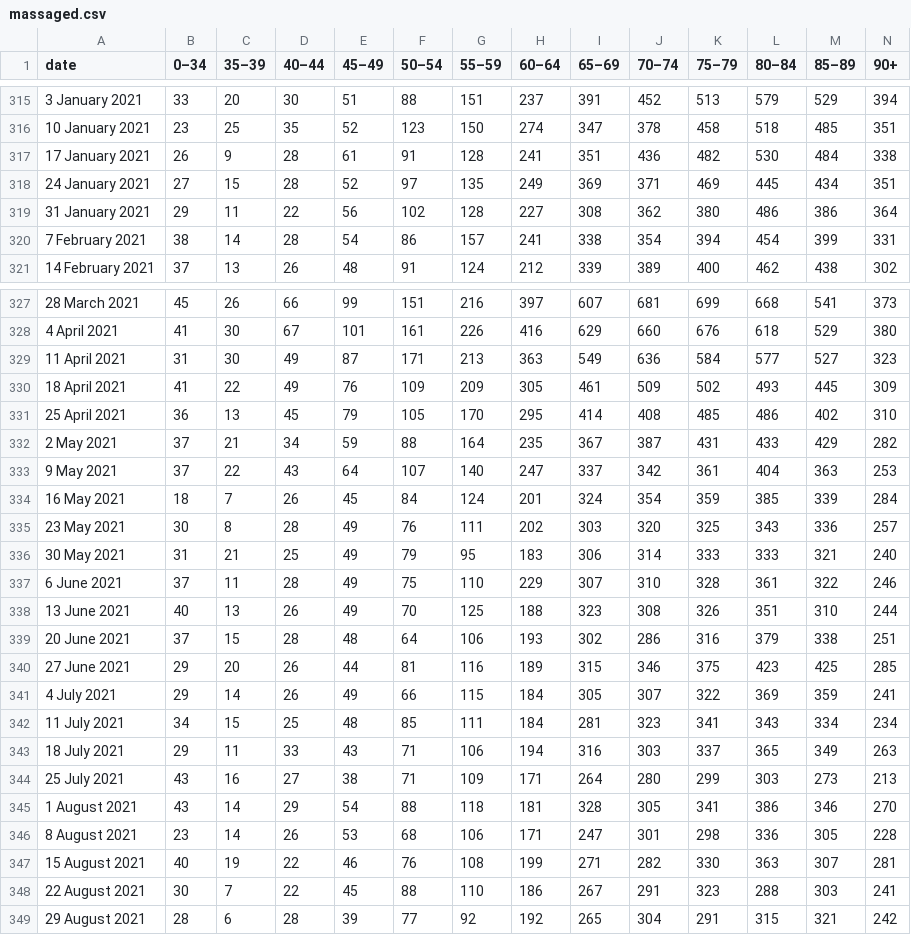
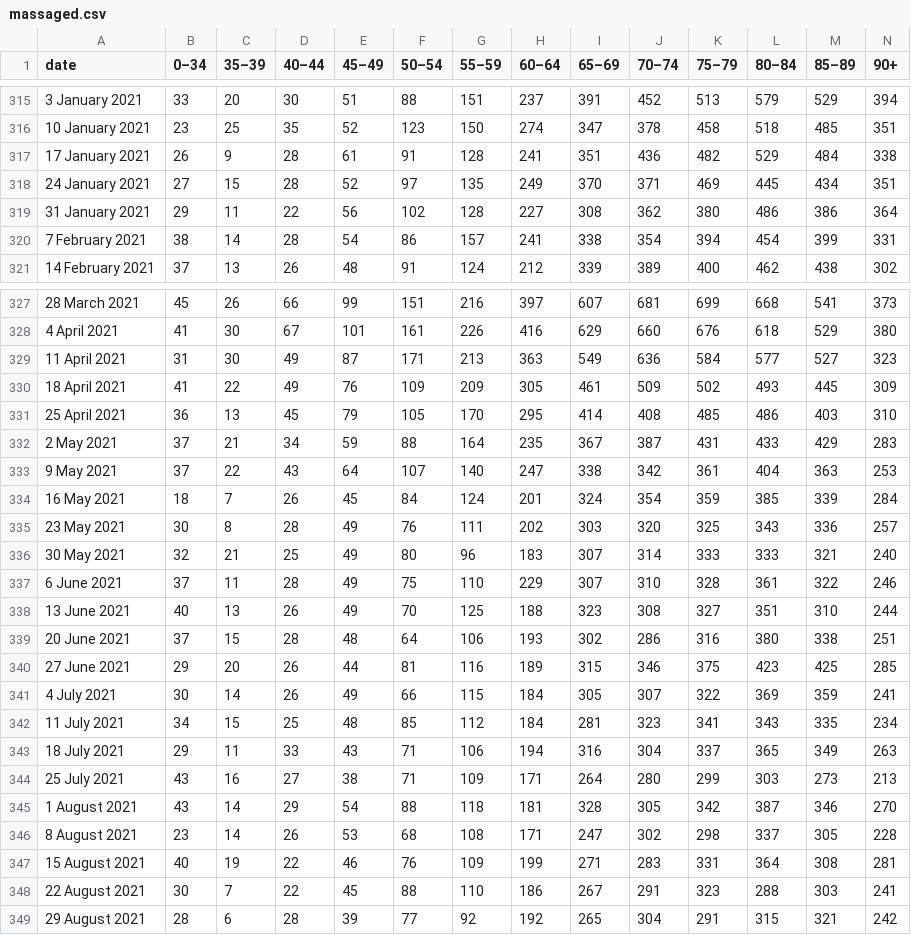
Before and after one commit to szilvajuhos/kshdeath, a CSV file: massaged.csv, drawn as a sheet; only a part is shown, gaps mark what is left out; the diff covers the shown part only.

```diff
--- a/massaged.csv
+++ b/massaged.csv
@@ -316,4 +316,4 @@
 10 January 2021,23,25,35,52,123,150,274,347,378,458,518,485,351
-17 January 2021,26,9,28,61,91,128,241,351,436,482,530,484,338
-24 January 2021,27,15,28,52,97,135,249,369,371,469,445,434,351
+17 January 2021,26,9,28,61,91,128,241,351,436,482,529,484,338
+24 January 2021,27,15,28,52,97,135,249,370,371,469,445,434,351
 31 January 2021,29,11,22,56,102,128,227,308,362,380,486,386,364
@@ -330,19 +330,19 @@
 18 April 2021,41,22,49,76,109,209,305,461,509,502,493,445,309
-25 April 2021,36,13,45,79,105,170,295,414,408,485,486,402,310
-2 May 2021,37,21,34,59,88,164,235,367,387,431,433,429,282
-9 May 2021,37,22,43,64,107,140,247,337,342,361,404,363,253
+25 April 2021,36,13,45,79,105,170,295,414,408,485,486,403,310
+2 May 2021,37,21,34,59,88,164,235,367,387,431,433,429,283
+9 May 2021,37,22,43,64,107,140,247,338,342,361,404,363,253
 16 May 2021,18,7,26,45,84,124,201,324,354,359,385,339,284
 23 May 2021,30,8,28,49,76,111,202,303,320,325,343,336,257
-30 May 2021,31,21,25,49,79,95,183,306,314,333,333,321,240
+30 May 2021,32,21,25,49,80,96,183,307,314,333,333,321,240
 6 June 2021,37,11,28,49,75,110,229,307,310,328,361,322,246
-13 June 2021,40,13,26,49,70,125,188,323,308,326,351,310,244
-20 June 2021,37,15,28,48,64,106,193,302,286,316,379,338,251
+13 June 2021,40,13,26,49,70,125,188,323,308,327,351,310,244
+20 June 2021,37,15,28,48,64,106,193,302,286,316,380,338,251
 27 June 2021,29,20,26,44,81,116,189,315,346,375,423,425,285
-4 July 2021,29,14,26,49,66,115,184,305,307,322,369,359,241
-11 July 2021,34,15,25,48,85,111,184,281,323,341,343,334,234
-18 July 2021,29,11,33,43,71,106,194,316,303,337,365,349,263
+4 July 2021,30,14,26,49,66,115,184,305,307,322,369,359,241
+11 July 2021,34,15,25,48,85,112,184,281,323,341,343,335,234
+18 July 2021,29,11,33,43,71,106,194,316,304,337,365,349,263
 25 July 2021,43,16,27,38,71,109,171,264,280,299,303,273,213
-1 August 2021,43,14,29,54,88,118,181,328,305,341,386,346,270
-8 August 2021,23,14,26,53,68,106,171,247,301,298,336,305,228
-15 August 2021,40,19,22,46,76,108,199,271,282,330,363,307,281
+1 August 2021,43,14,29,54,88,118,181,328,305,342,387,346,270
+8 August 2021,23,14,26,53,68,108,171,247,302,298,337,305,228
+15 August 2021,40,19,22,46,76,109,199,271,283,331,364,308,281
 22 August 2021,30,7,22,45,88,110,186,267,291,323,288,303,241
```
Also changed, not shown: 2 added rows and 79 edited cells elsewhere in this file, 1 other file.
